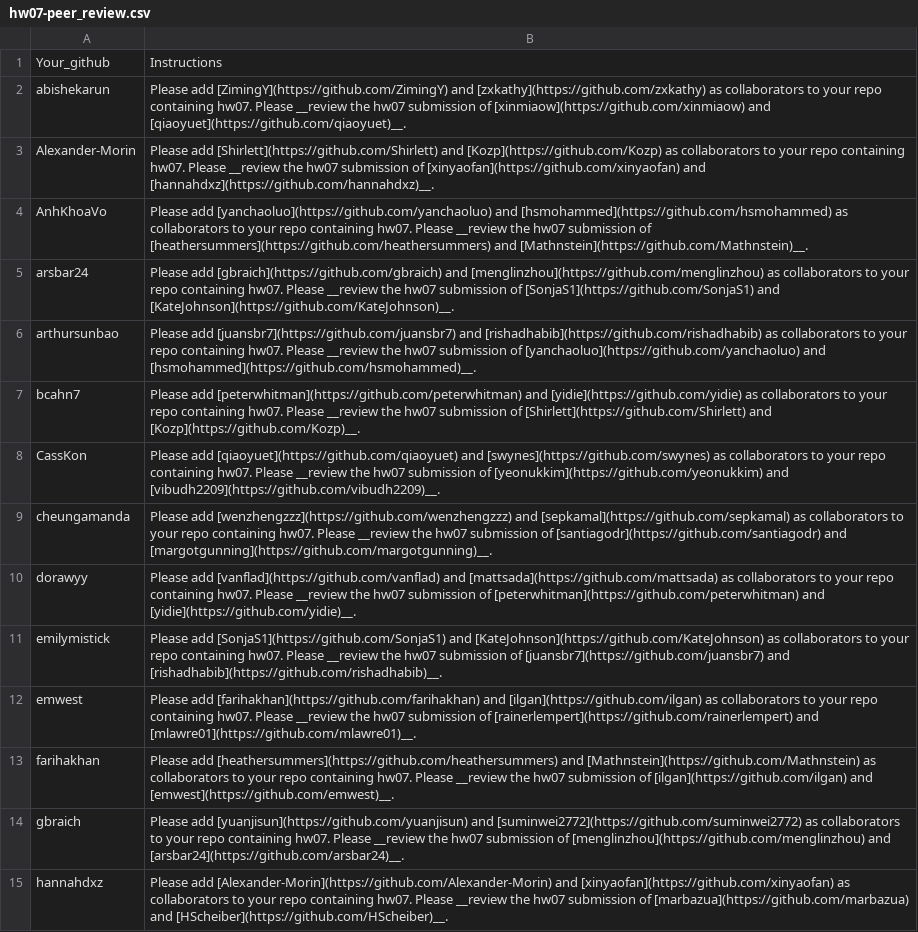
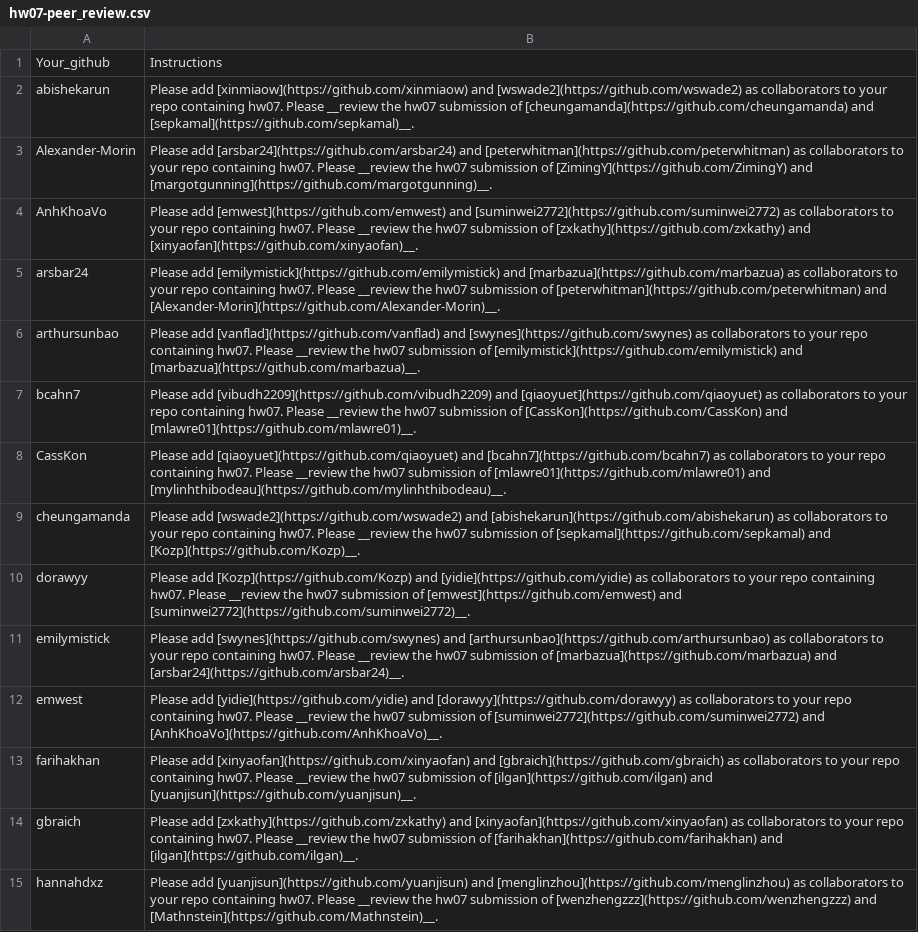
Before and after one commit to STAT545-UBC/STAT545-UBC-original-website, a CSV file: hw07-peer_review.csv, drawn as a sheet; only a part is shown; the diff covers the shown part only; the diff names each change by its address in the sheet, - before the commit and + after, or states it on an @@ line.

```diff
--- a/hw07-peer_review.csv
+++ b/hw07-peer_review.csv
-B2: Please add [ZimingY](https://github.com/ZimingY) and [zxkathy](https://github.com/zxkathy) as collaborators to your repo containing hw07. Please __review the hw07 submission of [xinmiaow](https://github.com/xinmiaow) and [qiaoyuet](https://github.com/qiaoyuet)__.
+B2: Please add [xinmiaow](https://github.com/xinmiaow) and [wswade2](https://github.com/wswade2) as collaborators to your repo containing hw07. Please __review the hw07 submission of [cheungamanda](https://github.com/cheungamanda) and [sepkamal](https://github.com/sepkamal)__.
-B3: Please add [Shirlett](https://github.com/Shirlett) and [Kozp](https://github.com/Kozp) as collaborators to your repo containing hw07. Please __review the hw07 submission of [xinyaofan](https://github.com/xinyaofan) and [hannahdxz](https://github.com/hannahdxz)__.
+B3: Please add [arsbar24](https://github.com/arsbar24) and [peterwhitman](https://github.com/peterwhitman) as collaborators to your repo containing hw07. Please __review the hw07 submission of [ZimingY](https://github.com/ZimingY) and [margotgunning](https://github.com/margotgunning)__.
-B4: Please add [yanchaoluo](https://github.com/yanchaoluo) and [hsmohammed](https://github.com/hsmohammed) as collaborators to your repo containing hw07. Please __review the hw07 submission of [heathersummers](https://github.com/heathersummers) and [Mathnstein](https://github.com/Mathnstein)__.
+B4: Please add [emwest](https://github.com/emwest) and [suminwei2772](https://github.com/suminwei2772) as collaborators to your repo containing hw07. Please __review the hw07 submission of [zxkathy](https://github.com/zxkathy) and [xinyaofan](https://github.com/xinyaofan)__.
-B5: Please add [gbraich](https://github.com/gbraich) and [menglinzhou](https://github.com/menglinzhou) as collaborators to your repo containing hw07. Please __review the hw07 submission of [SonjaS1](https://github.com/SonjaS1) and [KateJohnson](https://github.com/KateJohnson)__.
+B5: Please add [emilymistick](https://github.com/emilymistick) and [marbazua](https://github.com/marbazua) as collaborators to your repo containing hw07. Please __review the hw07 submission of [peterwhitman](https://github.com/peterwhitman) and [Alexander-Morin](https://github.com/Alexander-Morin)__.
-B6: Please add [juansbr7](https://github.com/juansbr7) and [rishadhabib](https://github.com/rishadhabib) as collaborators to your repo containing hw07. Please __review the hw07 submission of [yanchaoluo](https://github.com/yanchaoluo) and [hsmohammed](https://github.com/hsmohammed)__.
+B6: Please add [vanflad](https://github.com/vanflad) and [swynes](https://github.com/swynes) as collaborators to your repo containing hw07. Please __review the hw07 submission of [emilymistick](https://github.com/emilymistick) and [marbazua](https://github.com/marbazua)__.
-B7: Please add [peterwhitman](https://github.com/peterwhitman) and [yidie](https://github.com/yidie) as collaborators to your repo containing hw07. Please __review the hw07 submission of [Shirlett](https://github.com/Shirlett) and [Kozp](https://github.com/Kozp)__.
+B7: Please add [vibudh2209](https://github.com/vibudh2209) and [qiaoyuet](https://github.com/qiaoyuet) as collaborators to your repo containing hw07. Please __review the hw07 submission of [CassKon](https://github.com/CassKon) and [mlawre01](https://github.com/mlawre01)__.
-B8: …[qiaoyuet](https://github.com/qiaoyuet) and [swynes](https://github.com/swynes) as collaborators to your repo containing hw07. Please __review the hw07 submission of [yeonukkim](https://github.com/yeonukkim) and [vibudh2209](https://github.com/vibudh2209)__.
+B8: …[qiaoyuet](https://github.com/qiaoyuet) and [bcahn7](https://github.com/bcahn7) as collaborators to your repo containing hw07. Please __review the hw07 submission of [mlawre01](https://github.com/mlawre01) and [mylinhthibodeau](https://github.com/mylinhthibodeau)__.
-B9: Please add [wenzhengzzz](https://github.com/wenzhengzzz) and [sepkamal](https://github.com/sepkamal) as collaborators to your repo containing hw07. Please __review the hw07 submission of [santiagodr](https://github.com/santiagodr) and [margotgunning](https://github.com/margotgunning)__.
+B9: Please add [wswade2](https://github.com/wswade2) and [abishekarun](https://github.com/abishekarun) as collaborators to your repo containing hw07. Please __review the hw07 submission of [sepkamal](https://github.com/sepkamal) and [Kozp](https://github.com/Kozp)__.
-B10: Please add [vanflad](https://github.com/vanflad) and [mattsada](https://github.com/mattsada) as collaborators to your repo containing hw07. Please __review the hw07 submission of [peterwhitman](https://github.com/peterwhitman) and [yidie](https://github.com/yidie)__.
+B10: Please add [Kozp](https://github.com/Kozp) and [yidie](https://github.com/yidie) as collaborators to your repo containing hw07. Please __review the hw07 submission of [emwest](https://github.com/emwest) and [suminwei2772](https://github.com/suminwei2772)__.
-B11: Please add [SonjaS1](https://github.com/SonjaS1) and [KateJohnson](https://github.com/KateJohnson) as collaborators to your repo containing hw07. Please __review the hw07 submission of [juansbr7](https://github.com/juansbr7) and [rishadhabib](https://github.com/rishadhabib)__.
+B11: Please add [swynes](https://github.com/swynes) and [arthursunbao](https://github.com/arthursunbao) as collaborators to your repo containing hw07. Please __review the hw07 submission of [marbazua](https://github.com/marbazua) and [arsbar24](https://github.com/arsbar24)__.
-B12: Please add [farihakhan](https://github.com/farihakhan) and [ilgan](https://github.com/ilgan) as collaborators to your repo containing hw07. Please __review the hw07 submission of [rainerlempert](https://github.com/rainerlempert) and [mlawre01](https://github.com/mlawre01)__.
+B12: Please add [yidie](https://github.com/yidie) and [dorawyy](https://github.com/dorawyy) as collaborators to your repo containing hw07. Please __review the hw07 submission of [suminwei2772](https://github.com/suminwei2772) and [AnhKhoaVo](https://github.com/AnhKhoaVo)__.
-B13: Please add [heathersummers](https://github.com/heathersummers) and [Mathnstein](https://github.com/Mathnstein) as collaborators to your repo containing hw07. Please __review the hw07 submission of [ilgan](https://github.com/ilgan) and [emwest](https://github.com/emwest)__.
+B13: Please add [xinyaofan](https://github.com/xinyaofan) and [gbraich](https://github.com/gbraich) as collaborators to your repo containing hw07. Please __review the hw07 submission of [ilgan](https://github.com/ilgan) and [yuanjisun](https://github.com/yuanjisun)__.
-B14: Please add [yuanjisun](https://github.com/yuanjisun) and [suminwei2772](https://github.com/suminwei2772) as collaborators to your repo containing hw07. Please __review the hw07 submission of [menglinzhou](https://github.com/menglinzhou) and [arsbar24](https://github.com/arsbar24)__.
+B14: Please add [zxkathy](https://github.com/zxkathy) and [xinyaofan](https://github.com/xinyaofan) as collaborators to your repo containing hw07. Please __review the hw07 submission of [farihakhan](https://github.com/farihakhan) and [ilgan](https://github.com/ilgan)__.
-B15: Please add [Alexander-Morin](https://github.com/Alexander-Morin) and [xinyaofan](https://github.com/xinyaofan) as collaborators to your repo containing hw07. Please __review the hw07 submission of [marbazua](https://github.com/marbazua) and [HScheiber](https://github.com/HScheiber)__.
+B15: Please add [yuanjisun](https://github.com/yuanjisun) and [menglinzhou](https://github.com/menglinzhou) as collaborators to your repo containing hw07. Please __review the hw07 submission of [wenzhengzzz](https://github.com/wenzhengzzz) and [Mathnstein](https://github.com/Mathnstein)__.
```
Also changed, not shown: 39 edited cells elsewhere in this file, 2 other files.
